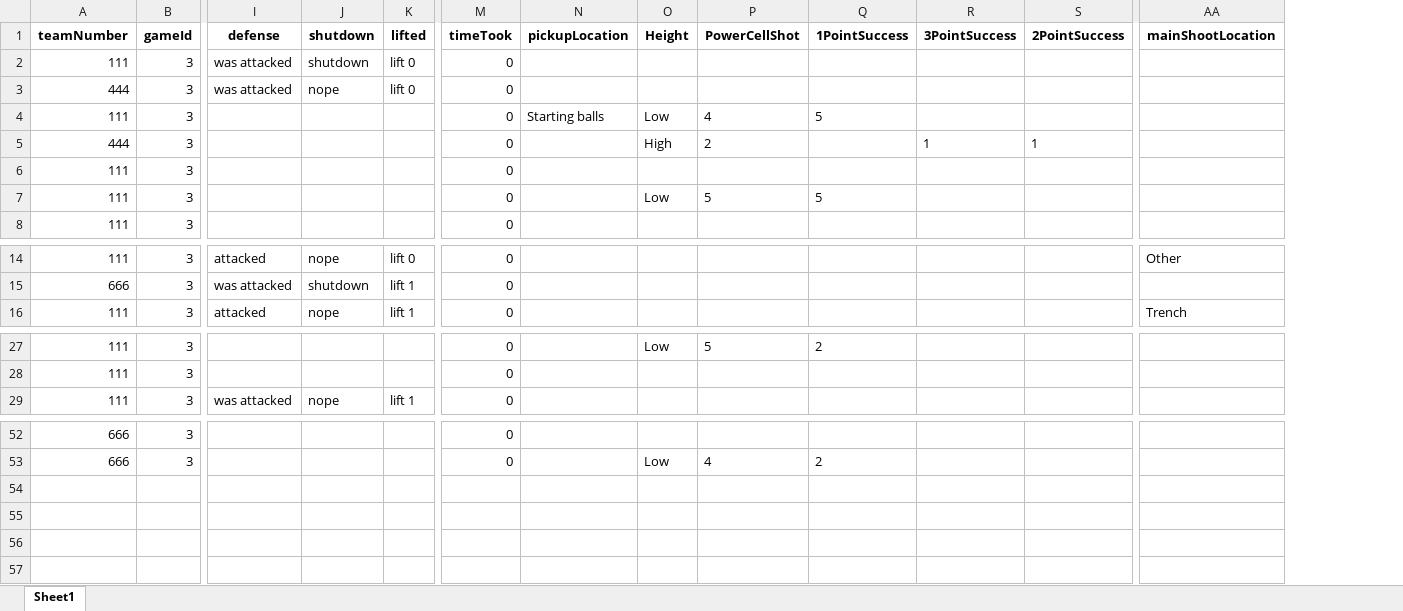
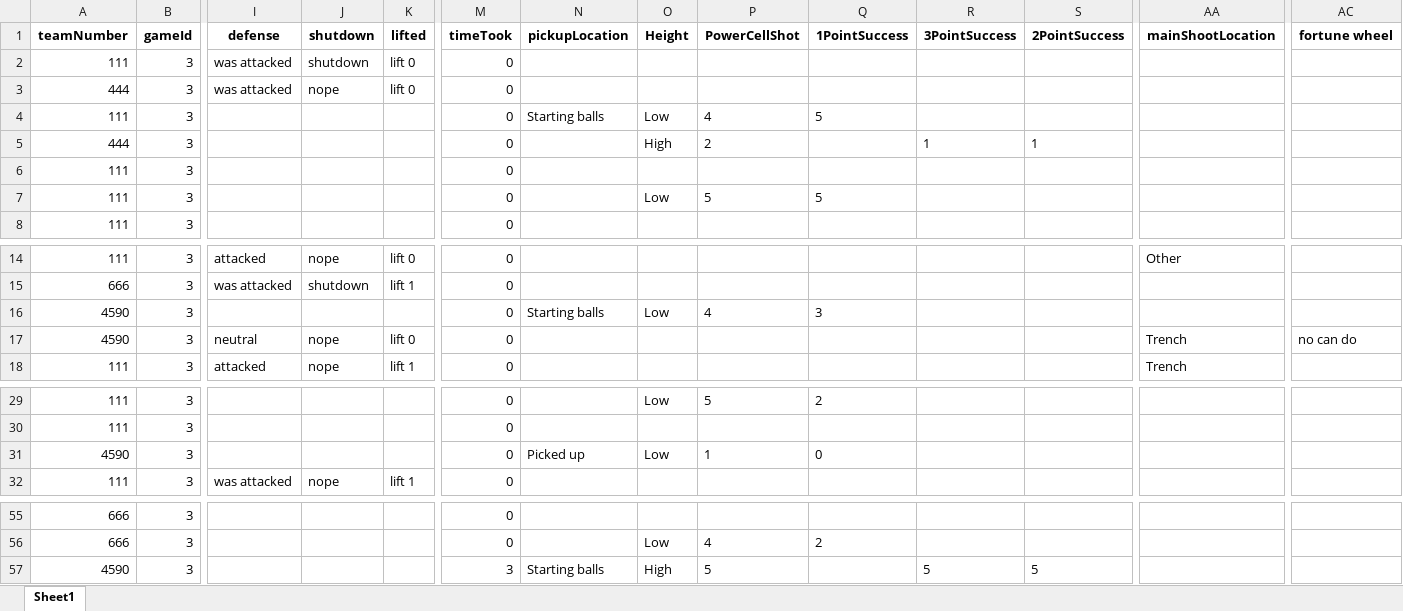
Before and after one commit to GreenBlitz/scouting, an Excel workbook: 2020Data.xlsx, sheet Sheet1, drawn as a sheet; only a part is shown, gaps mark what is left out; values as stored, in another font and other column widths than the file's, no borders; rows hold the shown columns only; the diff names each change by its address in the sheet, - before the commit and + after, or states it on an @@ line.

Commit message:
wrote support functions for team_page

```diff
--- a/2020Data.xlsx (sheet Sheet1)
+++ b/2020Data.xlsx (sheet Sheet1)
+column AC (fortune wheel), empty
+row 16: 4590 | 3 |  |  |  | 0 | Starting balls | Low | 4 | 3
+row 17: 4590 | 3 | neutral | nope | lift 0 | 0 |  |  |  |  |  |  | Trench | no can do
+row 31: 4590 | 3 |  |  |  | 0 | Picked up | Low | 1 | 0
+row 57: 4590 | 3 |  |  |  | 3 | Starting balls | High | 5 |  | 5 | 5
```
Also changed, not shown: 3 other files.
